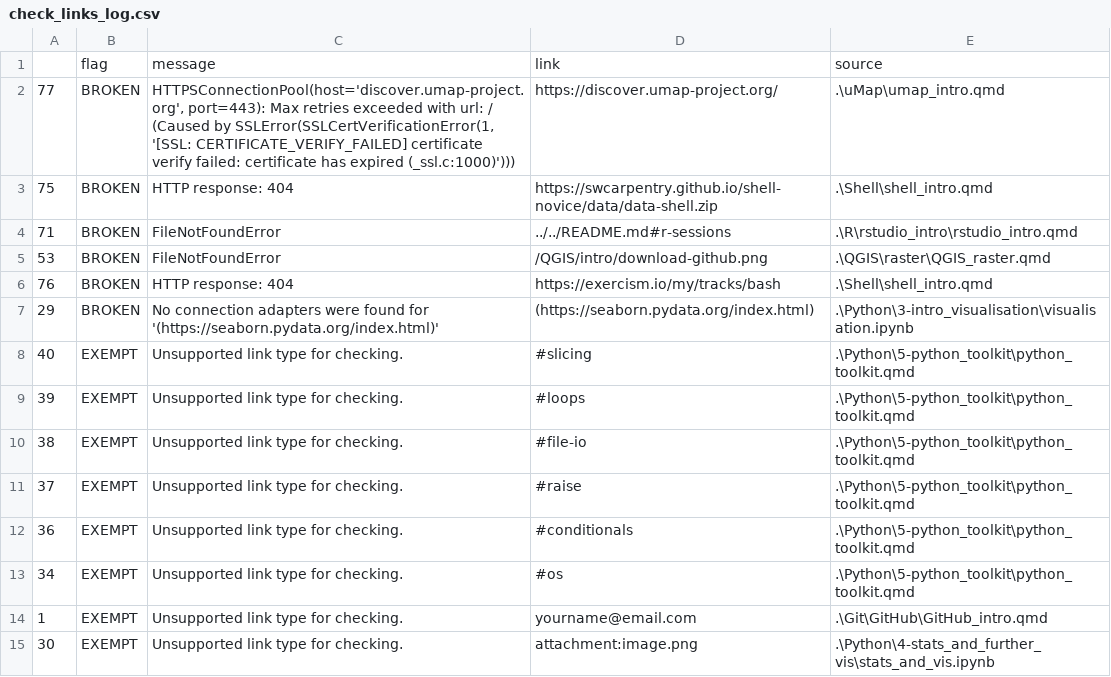
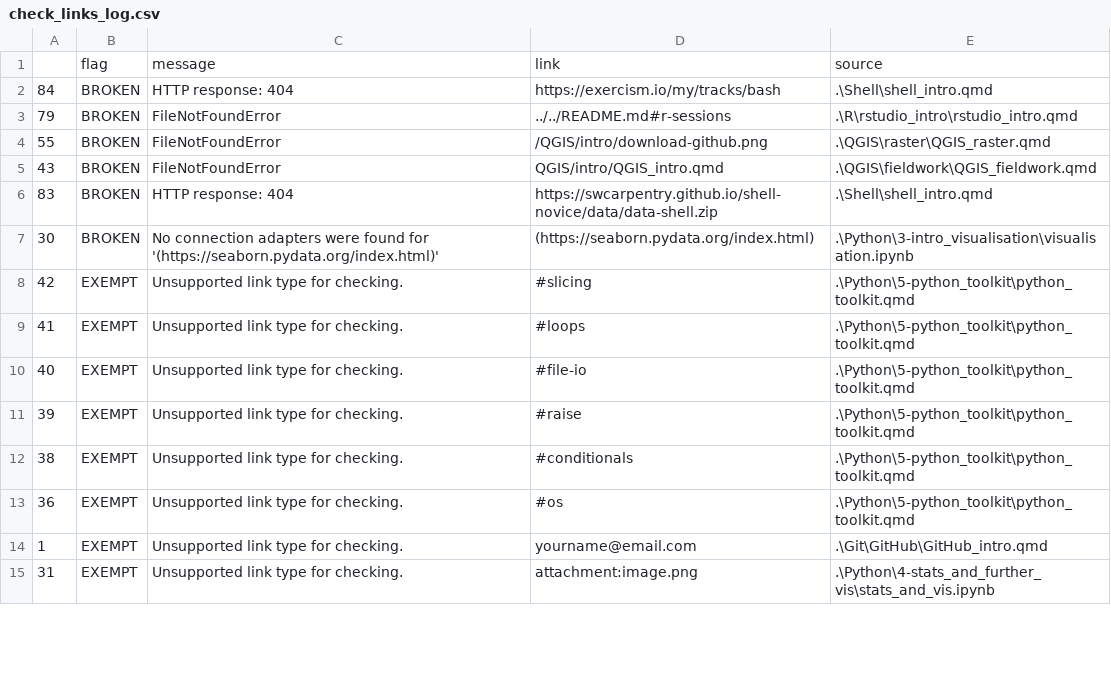
Before and after one commit to uqlibrary/technology-training, a CSV file: _preprocessing/check_links_log.csv, drawn as a sheet; only a part is shown; the diff covers the shown part only.

```diff
--- a/_preprocessing/check_links_log.csv
+++ b/_preprocessing/check_links_log.csv
@@ -1,15 +1,15 @@
 ,flag,message,link,source
-77,BROKEN,"HTTPSConnectionPool(host='discover.umap-project.org', port=443): Max retries exceeded with url: / (Caused by SSLError(SSLCertVerificationError(1, '[SSL: CERTIFICATE_VERIFY_FAILED] certificate verify failed: certificate has expired (_ssl.c:1000)')))",https://discover.umap-project.org/,.\uMap\umap_intro.qmd
-75,BROKEN,HTTP response: 404,https://swcarpentry.github.io/shell-novice/data/data-shell.zip,.\Shell\shell_intro.qmd
-71,BROKEN,FileNotFoundError,../../README.md#r-sessions,.\R\rstudio_intro\rstudio_intro.qmd
-53,BROKEN,FileNotFoundError,/QGIS/intro/download-github.png,.\QGIS\raster\QGIS_raster.qmd
-76,BROKEN,HTTP response: 404,https://exercism.io/my/tracks/bash,.\Shell\shell_intro.qmd
-29,BROKEN,No connection adapters were found for '(https://seaborn.pydata.org/index.html)',(https://seaborn.pydata.org/index.html),.\Python\3-intro_visualisation\visualisation.ipynb
-40,EXEMPT,Unsupported link type for checking.,#slicing,.\Python\5-python_toolkit\python_toolkit.qmd
-39,EXEMPT,Unsupported link type for checking.,#loops,.\Python\5-python_toolkit\python_toolkit.qmd
-38,EXEMPT,Unsupported link type for checking.,#file-io,.\Python\5-python_toolkit\python_toolkit.qmd
-37,EXEMPT,Unsupported link type for checking.,#raise,.\Python\5-python_toolkit\python_toolkit.qmd
-36,EXEMPT,Unsupported link type for checking.,#conditionals,.\Python\5-python_toolkit\python_toolkit.qmd
-34,EXEMPT,Unsupported link type for checking.,#os,.\Python\5-python_toolkit\python_toolkit.qmd
+84,BROKEN,HTTP response: 404,https://exercism.io/my/tracks/bash,.\Shell\shell_intro.qmd
+79,BROKEN,FileNotFoundError,../../README.md#r-sessions,.\R\rstudio_intro\rstudio_intro.qmd
+55,BROKEN,FileNotFoundError,/QGIS/intro/download-github.png,.\QGIS\raster\QGIS_raster.qmd
+43,BROKEN,FileNotFoundError,QGIS/intro/QGIS_intro.qmd,.\QGIS\fieldwork\QGIS_fieldwork.qmd
+83,BROKEN,HTTP response: 404,https://swcarpentry.github.io/shell-novice/data/data-shell.zip,.\Shell\shell_intro.qmd
+30,BROKEN,No connection adapters were found for '(https://seaborn.pydata.org/index.html)',(https://seaborn.pydata.org/index.html),.\Python\3-intro_visualisation\visualisation.ipynb
+42,EXEMPT,Unsupported link type for checking.,#slicing,.\Python\5-python_toolkit\python_toolkit.qmd
+41,EXEMPT,Unsupported link type for checking.,#loops,.\Python\5-python_toolkit\python_toolkit.qmd
+40,EXEMPT,Unsupported link type for checking.,#file-io,.\Python\5-python_toolkit\python_toolkit.qmd
+39,EXEMPT,Unsupported link type for checking.,#raise,.\Python\5-python_toolkit\python_toolkit.qmd
+38,EXEMPT,Unsupported link type for checking.,#conditionals,.\Python\5-python_toolkit\python_toolkit.qmd
+36,EXEMPT,Unsupported link type for checking.,#os,.\Python\5-python_toolkit\python_toolkit.qmd
 1,EXEMPT,Unsupported link type for checking.,yourname@email.com,.\Git\GitHub\GitHub_intro.qmd
-30,EXEMPT,Unsupported link type for checking.,attachment:image.png,.\Python\4-stats_and_further_vis\stats_and_vis.ipynb
+31,EXEMPT,Unsupported link type for checking.,attachment:image.png,.\Python\4-stats_and_further_vis\stats_and_vis.ipynb
```
Also changed, not shown: 7 added rows, 7 removed rows and 6 edited cells elsewhere in this file, _preprocessing/ok_links.csv, 20 other files.
